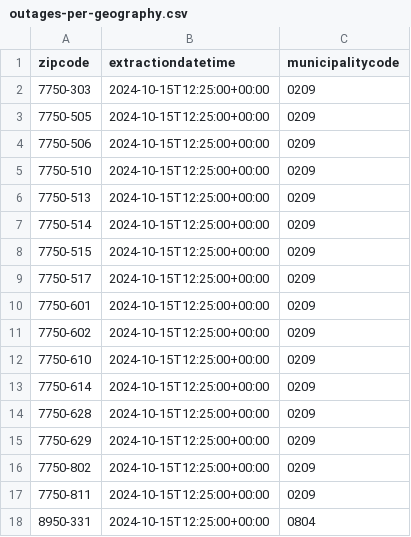
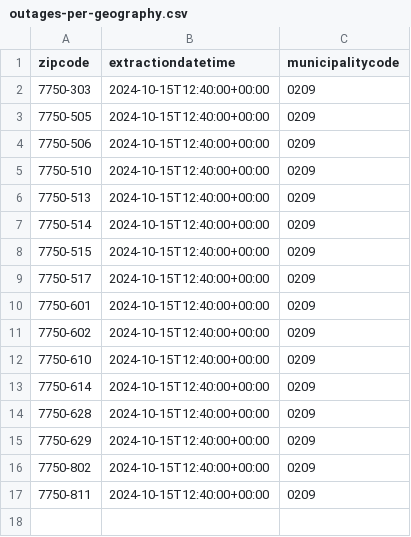
Before and after one commit to pmaf/scrape-power-outages-portugal, a CSV file: outages-per-geography.csv, drawn as a sheet.

```diff
--- a/outages-per-geography.csv
+++ b/outages-per-geography.csv
@@ -1,18 +1,17 @@
 zipcode,extractiondatetime,municipalitycode
-7750-303,2024-10-15T12:25:00+00:00,0209
-7750-505,2024-10-15T12:25:00+00:00,0209
-7750-506,2024-10-15T12:25:00+00:00,0209
-7750-510,2024-10-15T12:25:00+00:00,0209
-7750-513,2024-10-15T12:25:00+00:00,0209
-7750-514,2024-10-15T12:25:00+00:00,0209
-7750-515,2024-10-15T12:25:00+00:00,0209
-7750-517,2024-10-15T12:25:00+00:00,0209
-7750-601,2024-10-15T12:25:00+00:00,0209
-7750-602,2024-10-15T12:25:00+00:00,0209
-7750-610,2024-10-15T12:25:00+00:00,0209
-7750-614,2024-10-15T12:25:00+00:00,0209
-7750-628,2024-10-15T12:25:00+00:00,0209
-7750-629,2024-10-15T12:25:00+00:00,0209
-7750-802,2024-10-15T12:25:00+00:00,0209
-7750-811,2024-10-15T12:25:00+00:00,0209
-8950-331,2024-10-15T12:25:00+00:00,0804
+7750-303,2024-10-15T12:40:00+00:00,0209
+7750-505,2024-10-15T12:40:00+00:00,0209
+7750-506,2024-10-15T12:40:00+00:00,0209
+7750-510,2024-10-15T12:40:00+00:00,0209
+7750-513,2024-10-15T12:40:00+00:00,0209
+7750-514,2024-10-15T12:40:00+00:00,0209
+7750-515,2024-10-15T12:40:00+00:00,0209
+7750-517,2024-10-15T12:40:00+00:00,0209
+7750-601,2024-10-15T12:40:00+00:00,0209
+7750-602,2024-10-15T12:40:00+00:00,0209
+7750-610,2024-10-15T12:40:00+00:00,0209
+7750-614,2024-10-15T12:40:00+00:00,0209
+7750-628,2024-10-15T12:40:00+00:00,0209
+7750-629,2024-10-15T12:40:00+00:00,0209
+7750-802,2024-10-15T12:40:00+00:00,0209
+7750-811,2024-10-15T12:40:00+00:00,0209
```
Also changed, not shown: outages-points.csv.
